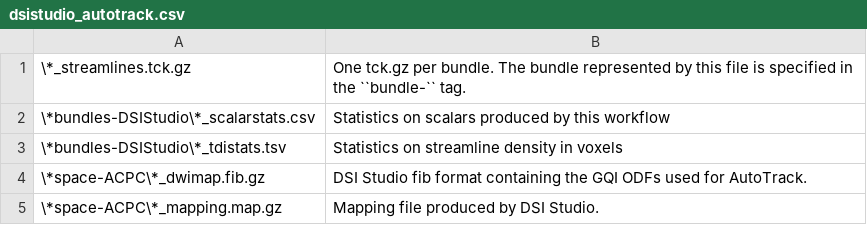
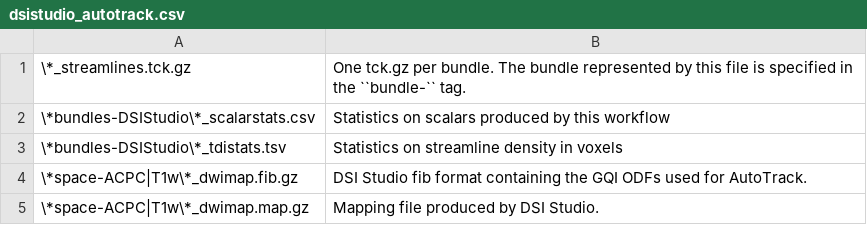
Before and after one commit to PennLINC/qsirecon, a CSV file: docs/nonscalars/dsistudio_autotrack.csv, drawn as a sheet.

Commit message:
Add official recon spec for ss3t FOD autotrack (#196)
---------

Co-authored-by: Taylor Salo <salot@pennmedicine.upenn.edu>

```diff
--- a/docs/nonscalars/dsistudio_autotrack.csv
+++ b/docs/nonscalars/dsistudio_autotrack.csv
@@ -3,3 +3,3 @@
 \*bundles-DSIStudio\*_tdistats.tsv,Statistics on streamline density in voxels
-\*space-ACPC\*_dwimap.fib.gz,DSI Studio fib format containing the GQI ODFs used for AutoTrack.
-\*space-ACPC\*_mapping.map.gz,Mapping file produced by DSI Studio.
+\*space-ACPC|T1w\*_dwimap.fib.gz,DSI Studio fib format containing the GQI ODFs used for AutoTrack.
+\*space-ACPC|T1w\*_dwimap.map.gz,Mapping file produced by DSI Studio.
```
Also changed, not shown: docs/nonscalars/dsistudio_gqi.csv, docs/nonscalars/mrtrix_anat.csv, 25 other files.
